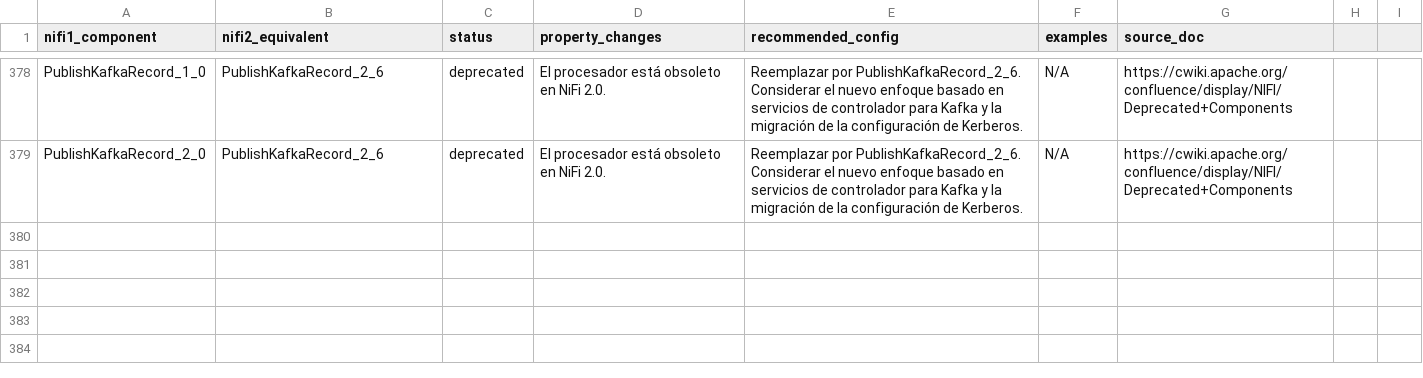
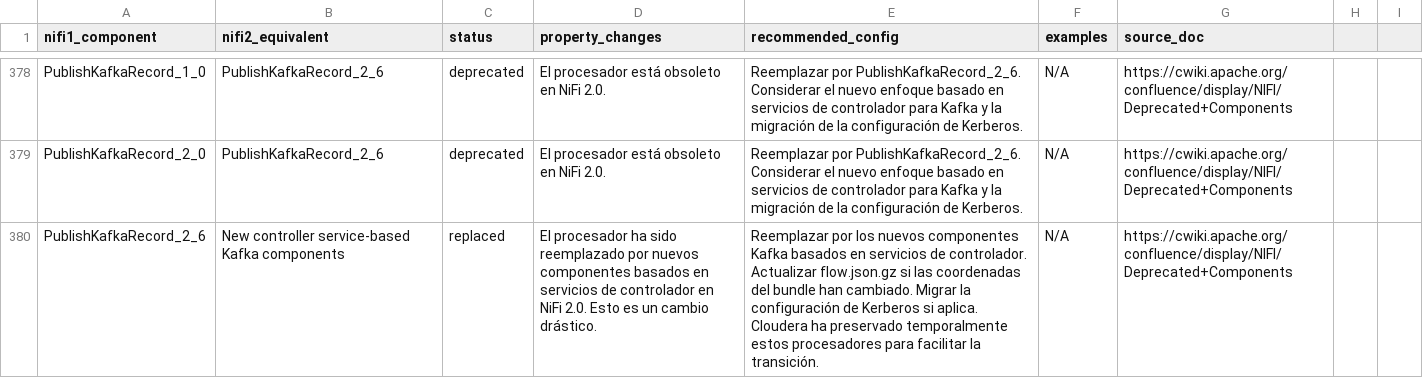
Before and after one commit to Bootcamp-IA-P4/nifi-migrator-ai, a CSV file: backend/data/migration_plan.csv, drawn as a sheet; only a part is shown, gaps mark what is left out; the diff names each change by its address in the sheet, - before the commit and + after, or states it on an @@ line.

Commit message:
feat: Add migration details for PublishKafkaRecord_2_6

```diff
--- a/backend/data/migration_plan.csv
+++ b/backend/data/migration_plan.csv
+row 380: PublishKafkaRecord_2_6 | New controller service-based Kafka components | replaced | El procesador ha sido reemplazado por nuevos componentes basados en servicios de controlador en NiFi 2.0. Esto es un cambio drástico. | Reemplazar por los nuevos componentes Kafka basados en servicios de controlador. Actualizar flow.json.gz si las coordenadas del bundle han cambiado. Migrar la configuración de Kerberos si aplica. Cloudera ha preservado temporalmente estos procesadores para facilitar la transición. | N/A | https://cwiki.apache.org/confluence/display/NIFI/Deprecated+Components
```
